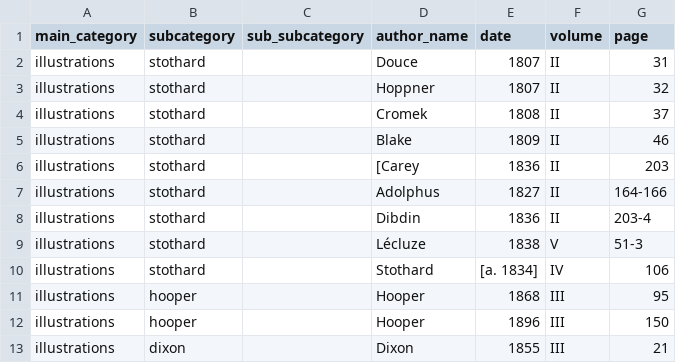
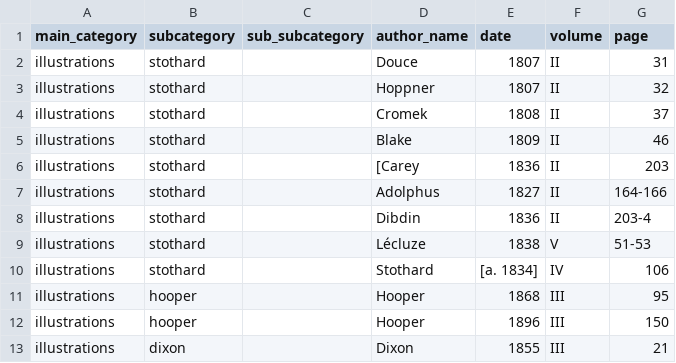
Before and after one commit to FNS-Spurgeon/2-DataExtraction, a CSV file: index/index-csv/index-illustrations.csv, drawn as a sheet; only a part is shown.

```diff
--- a/index/index-csv/index-illustrations.csv
+++ b/index/index-csv/index-illustrations.csv
@@ -8,3 +8,3 @@ illustrations,stothard,,Adolphus,1827,II,164-166
 illustrations,stothard,,Dibdin,1836,II,203-4
-illustrations,stothard,,Lécluze,1838,V,51-3
+illustrations,stothard,,Lécluze,1838,V,51-53
 illustrations,stothard,,Stothard,[a. 1834],IV,106
```
Also changed, not shown: index/index-csv/index-biography.csv, index/index-csv/index-works.csv, 3 other files.
